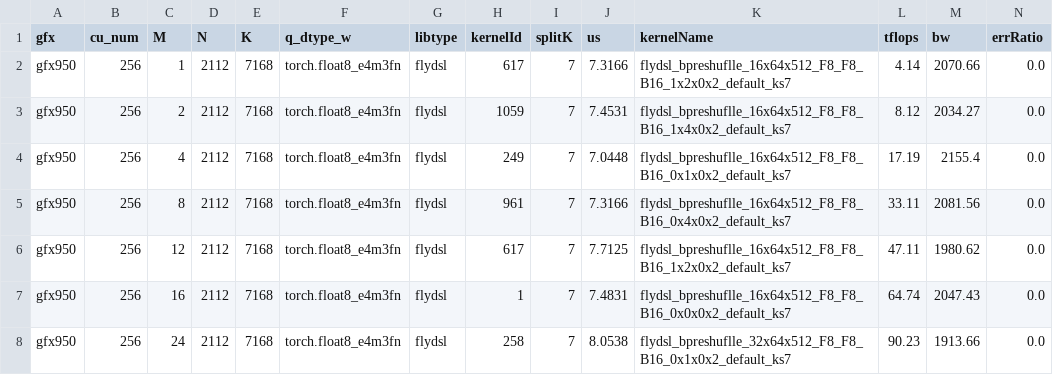
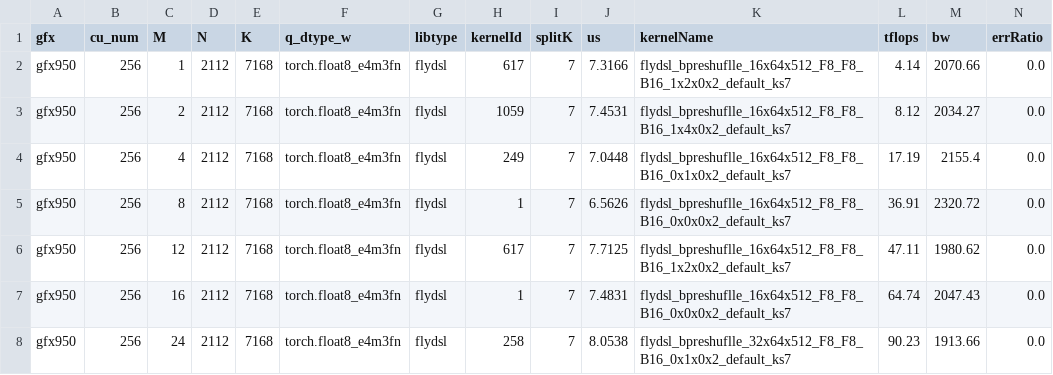
Before and after one commit to yuychang/aiter, a CSV file: aiter/configs/model_configs/a8w8_bpreshuffle_tuned_gemm_kimik3_decode.csv, drawn as a sheet; only a part is shown.

Commit message:
perf: select faster K3 c8 FP8 projection
- Use the correctness-checked 6.5626 us M8 2112x7168 FlyDSL winner
- Replace the previous 7.3166 us split-K configuration

```diff
--- a/aiter/configs/model_configs/a8w8_bpreshuffle_tuned_gemm_kimik3_decode.csv
+++ b/aiter/configs/model_configs/a8w8_bpreshuffle_tuned_gemm_kimik3_decode.csv
@@ -4,3 +4,3 @@ gfx950,256,2,2112,7168,torch.float8_e4m3fn,flydsl,1059,7,7.4531,flydsl_bpreshufl
 gfx950,256,4,2112,7168,torch.float8_e4m3fn,flydsl,249,7,7.0448,flydsl_bpreshuflle_16x64x512_F8_F8_B16_0x1x0x2_default_ks7,17.19,2155.4,0.0
-gfx950,256,8,2112,7168,torch.float8_e4m3fn,flydsl,961,7,7.3166,flydsl_bpreshuflle_16x64x512_F8_F8_B16_0x4x0x2_default_ks7,33.11,2081.56,0.0
+gfx950,256,8,2112,7168,torch.float8_e4m3fn,flydsl,1,7,6.5626,flydsl_bpreshuflle_16x64x512_F8_F8_B16_0x0x0x2_default_ks7,36.91,2320.72,0.0
 gfx950,256,12,2112,7168,torch.float8_e4m3fn,flydsl,617,7,7.7125,flydsl_bpreshuflle_16x64x512_F8_F8_B16_1x2x0x2_default_ks7,47.11,1980.62,0.0
```
